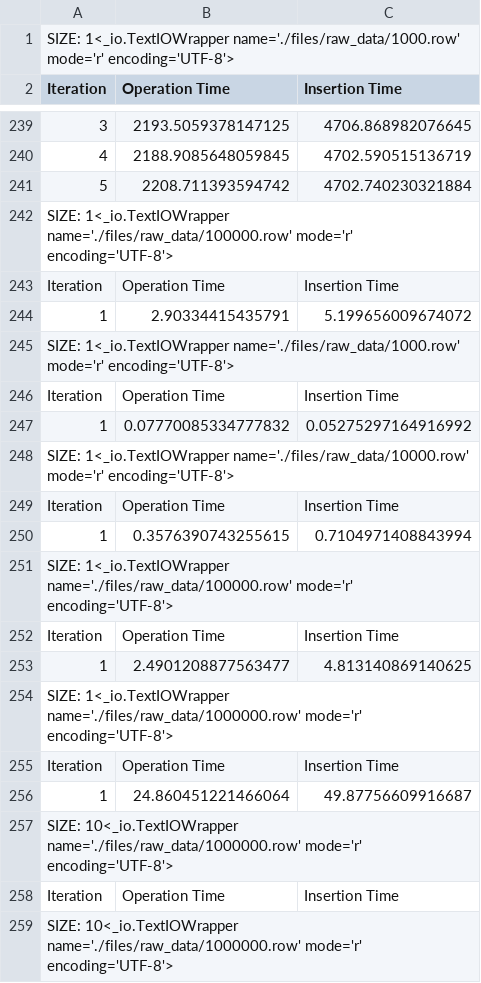
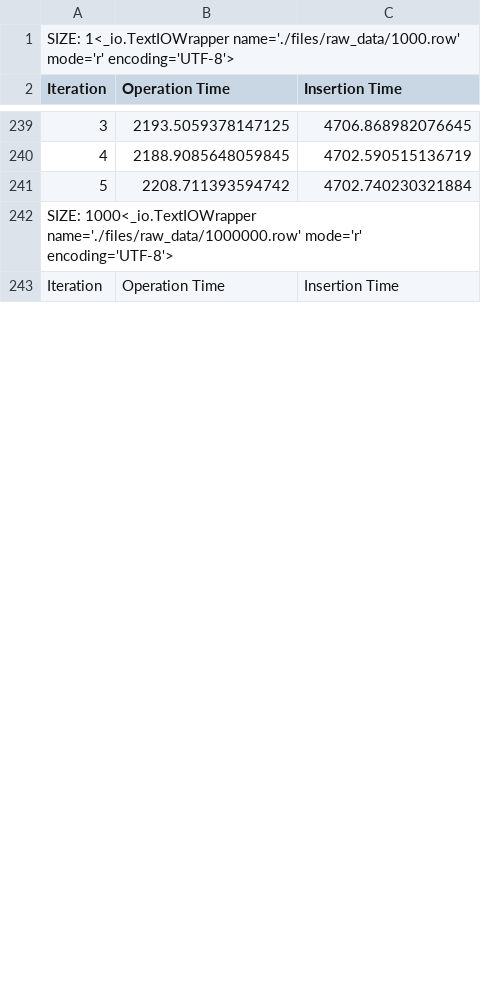
Before and after one commit to pedrofaria09/DISS_INEGI, a CSV file: INEGI/files/tests_insert_mg.csv, drawn as a sheet; only a part is shown, gaps mark what is left out; removed rows and columns are numbered as before the commit, all else as after; the diff covers the shown part only; the diff names each change by its address in the sheet, - before the commit and + after, or states it on an @@ line.

```diff
--- a/INEGI/files/tests_insert_mg.csv
+++ b/INEGI/files/tests_insert_mg.csv
-A242 (Iteration): SIZE: 1<_io.TextIOWrapper name='./files/raw_data/100000.row' mode='r' encoding='UTF-8'>
+A242 (Iteration): SIZE: 1000<_io.TextIOWrapper name='./files/raw_data/1000000.row' mode='r' encoding='UTF-8'>
-row 244: 1 | 2.90334415435791 | 5.199656009674072
-row 245: SIZE: 1<_io.TextIOWrapper name='./files/raw_data/1000.row' mode='r' encoding='UTF-8'>
-row 246: Iteration | Operation Time | Insertion Time
-row 247: 1 | 0.07770085334777832 | 0.05275297164916992
-row 248: SIZE: 1<_io.TextIOWrapper name='./files/raw_data/10000.row' mode='r' encoding='UTF-8'>
-row 249: Iteration | Operation Time | Insertion Time
-row 250: 1 | 0.3576390743255615 | 0.7104971408843994
-row 251: SIZE: 1<_io.TextIOWrapper name='./files/raw_data/100000.row' mode='r' encoding='UTF-8'>
-row 252: Iteration | Operation Time | Insertion Time
-row 253: 1 | 2.4901208877563477 | 4.813140869140625
-row 254: SIZE: 1<_io.TextIOWrapper name='./files/raw_data/1000000.row' mode='r' encoding='UTF-8'>
-row 255: Iteration | Operation Time | Insertion Time
-row 256: 1 | 24.860451221466064 | 49.87756609916687
-row 257: SIZE: 10<_io.TextIOWrapper name='./files/raw_data/1000000.row' mode='r' encoding='UTF-8'>
-row 258: Iteration | Operation Time | Insertion Time
-row 259: SIZE: 10<_io.TextIOWrapper name='./files/raw_data/1000000.row' mode='r' encoding='UTF-8'>
```
Also changed, not shown: 2 added rows and 11 removed rows elsewhere in this file, INEGI/files/tests_insert_in.csv, INEGI/files/tests_insert_pg.csv, 5 other files.
